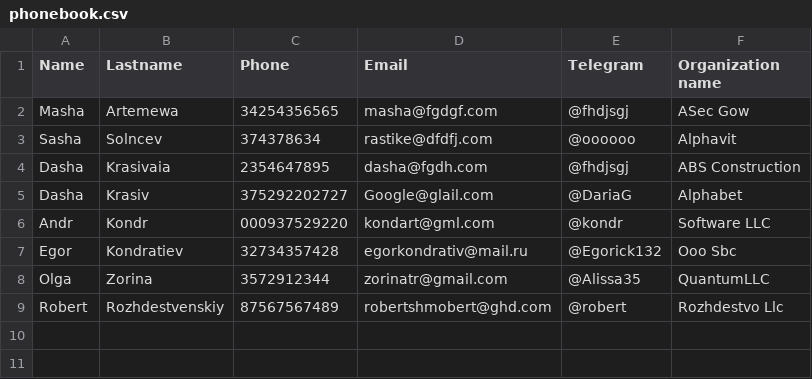
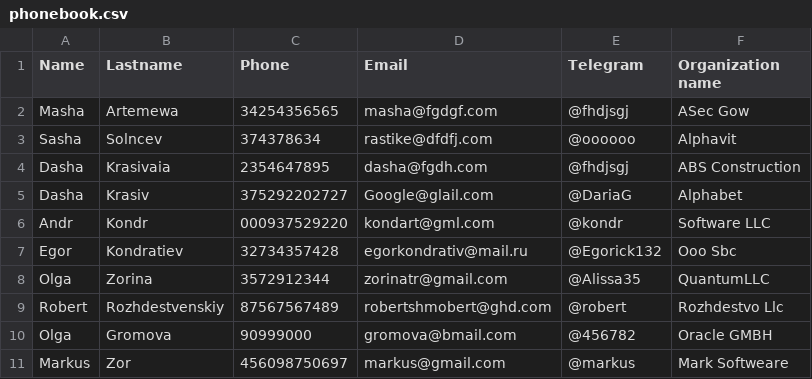
Before and after one commit to MrsMystique/python-repo, a CSV file: Phonebook/phonebook.csv, drawn as a sheet.

```diff
--- a/Phonebook/phonebook.csv
+++ b/Phonebook/phonebook.csv
@@ -9 +9,3 @@ Olga,Zorina,3572912344,zorinatr@gmail.com,@Alissa35,QuantumLLC
 Robert,Rozhdestvenskiy,87567567489,robertshmobert@ghd.com,@robert,Rozhdestvo Llc
+Olga,Gromova,90999000,gromova@bmail.com,@456782,Oracle GMBH
+Markus,Zor,456098750697,markus@gmail.com,@markus,Mark Softweare
```
Also changed, not shown: 4 other files.
